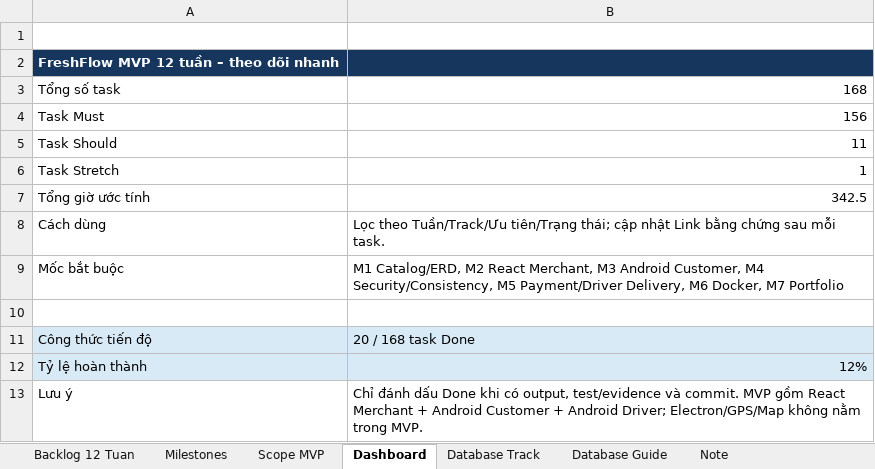
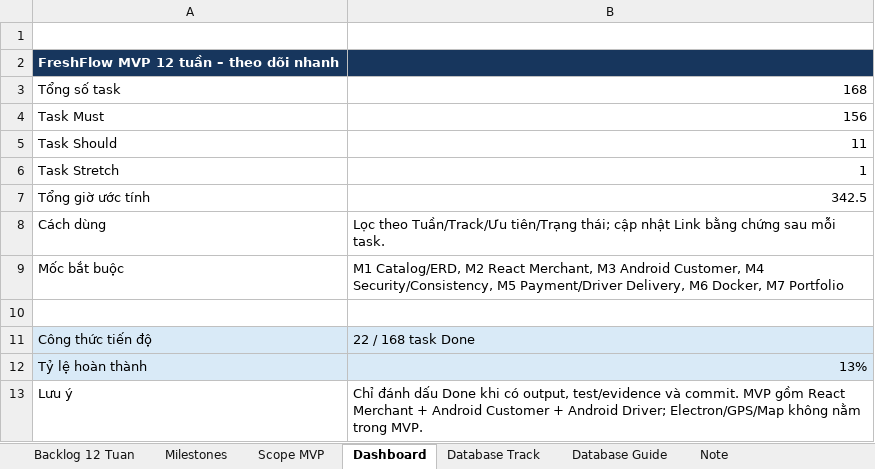
Before and after one commit to trunghieu2910/FreshFlow, an Excel workbook: plan/backlog-freshflow-mvp-12-tuan-updated.xlsx, sheet Dashboard, drawn as a sheet; values as stored, in another font and other column widths than the file's, no borders; the diff names each change by its address in the sheet, - before the commit and + after, or states it on an @@ line.

Commit message:
Compete task FF-02-05-2

```diff
--- a/plan/backlog-freshflow-mvp-12-tuan-updated.xlsx (sheet Dashboard)
+++ b/plan/backlog-freshflow-mvp-12-tuan-updated.xlsx (sheet Dashboard)
-B11: 20 / 168 task Done
+B11: 22 / 168 task Done
-B12: 12%
+B12: 13%
```
Also changed, not shown: sheet Backlog 12 Tuan, 7 other files.
